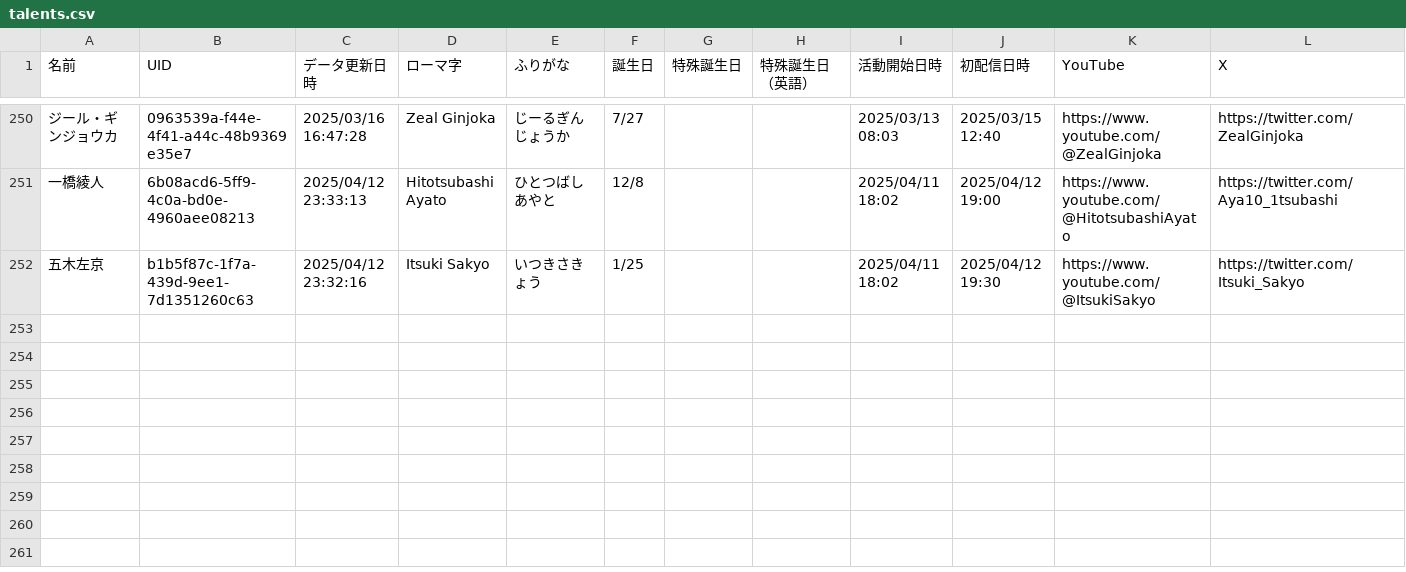
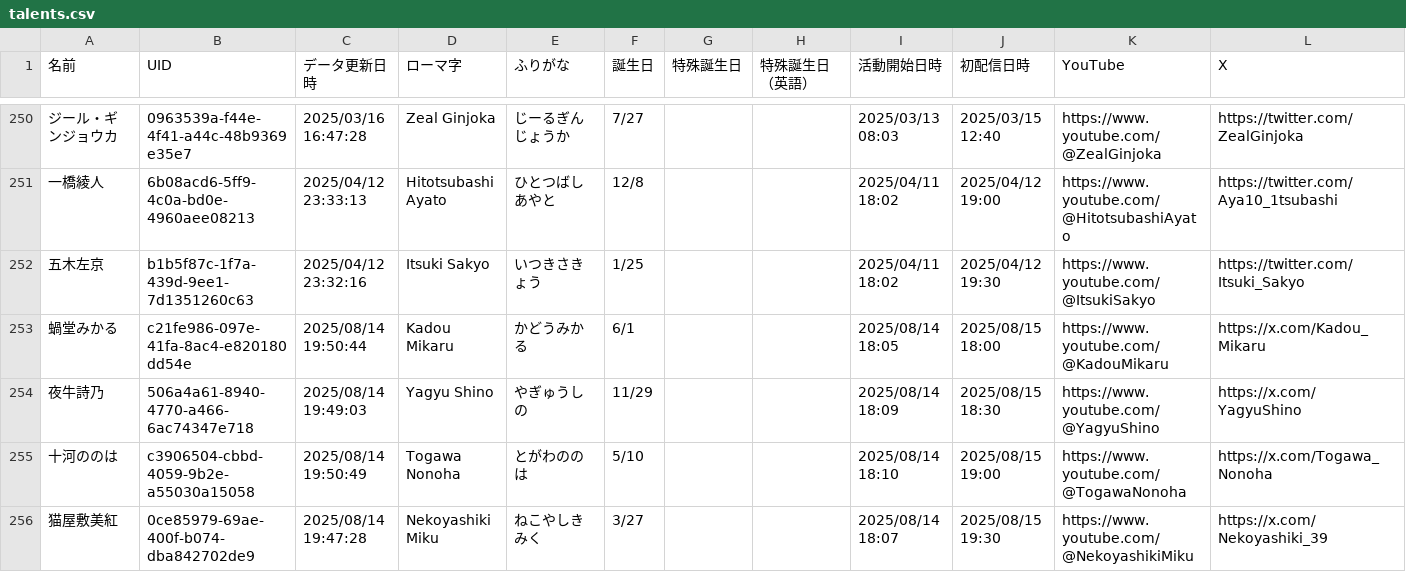
Before and after one commit to magicien/Nij.iCal, a CSV file: data/talents.csv, drawn as a sheet; only a part is shown, gaps mark what is left out; rows hold the shown columns only; the diff names each change by its address in the sheet, - before the commit and + after, or states it on an @@ line.

```diff
--- a/data/talents.csv
+++ b/data/talents.csv
+row 253: 蝸堂みかる | c21fe986-097e-41fa-8ac4-e820180dd54e | 2025/08/14 19:50:44 | Kadou Mikaru | かどうみかる | 6/1 |  |  | 2025/08/14 18:05 | 2025/08/15 18:00 | https://www.youtube.com/@KadouMikaru | https://x.com/Kadou_Mikaru
+row 254: 夜牛詩乃 | 506a4a61-8940-4770-a466-6ac74347e718 | 2025/08/14 19:49:03 | Yagyu Shino | やぎゅうしの | 11/29 |  |  | 2025/08/14 18:09 | 2025/08/15 18:30 | https://www.youtube.com/@YagyuShino | https://x.com/YagyuShino
+row 255: 十河ののは | c3906504-cbbd-4059-9b2e-a55030a15058 | 2025/08/14 19:50:49 | Togawa Nonoha | とがわののは | 5/10 |  |  | 2025/08/14 18:10 | 2025/08/15 19:00 | https://www.youtube.com/@TogawaNonoha | https://x.com/Togawa_Nonoha
+row 256: 猫屋敷美紅 | 0ce85979-69ae-400f-b074-dba842702de9 | 2025/08/14 19:47:28 | Nekoyashiki Miku | ねこやしきみく | 3/27 |  |  | 2025/08/14 18:07 | 2025/08/15 19:30 | https://www.youtube.com/@NekoyashikiMiku | https://x.com/Nekoyashiki_39
```
Also changed, not shown: 12 other files.
